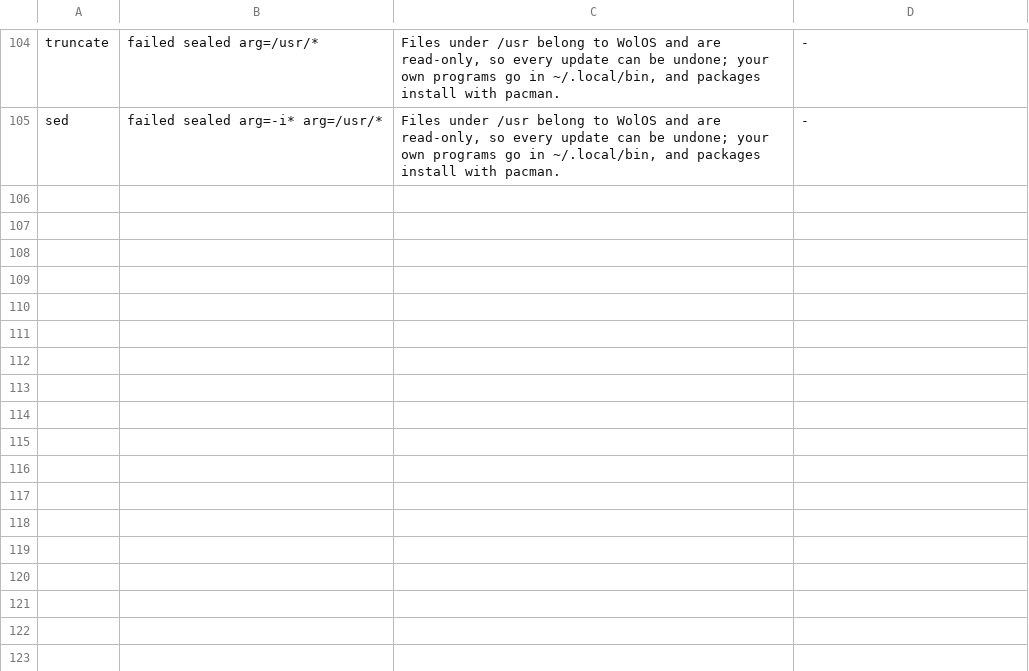
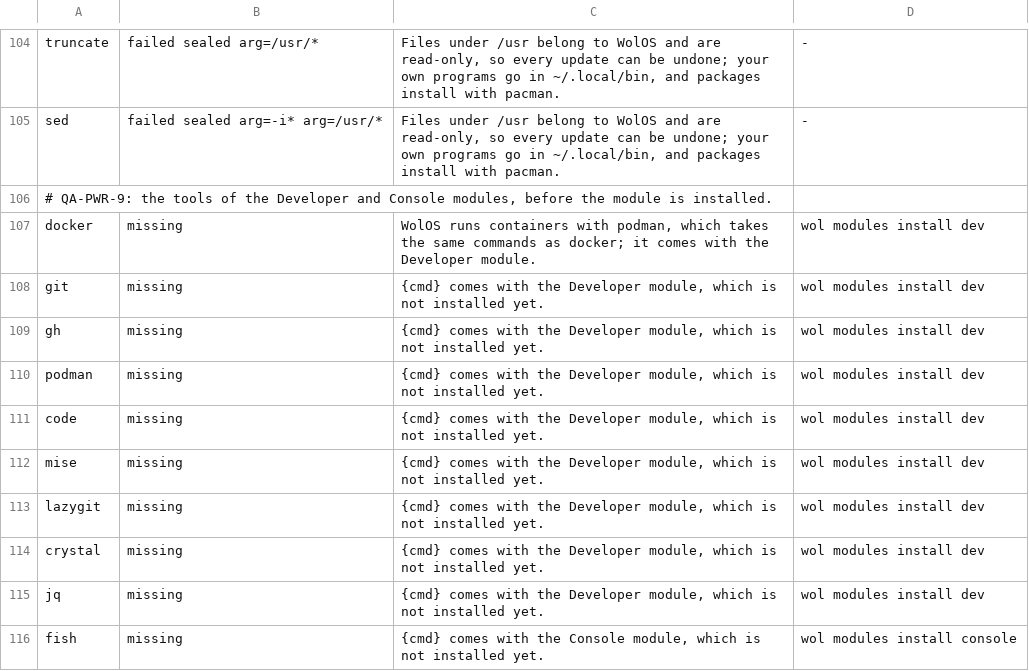
Before and after one commit to wonderlandos/wolos, a TSV file: desktop/overlay/usr/share/wolos/console/hints.tsv, drawn as a sheet; only a part is shown, gaps mark what is left out; the diff covers the shown part only; the diff names each change by its address in the sheet, - before the commit and + after, or states it on an @@ line.

Commit message:
Hibernated Windows refused, erase after a cut install forgets old partitions, Secure Boot key copied to the startup partition, greeter inside a session bus, login window keyboard layout, OSD without an output, hints for module tools and local bin on PATH, help lines narrow, wol notify bounded and --json, userland docs on Linux; shell pin

```diff
--- a/desktop/overlay/usr/share/wolos/console/hints.tsv
+++ b/desktop/overlay/usr/share/wolos/console/hints.tsv
+row 106: # QA-PWR-9: the tools of the Developer and Console modules, before the module is installed.
+row 107: docker | missing | WolOS runs containers with podman, which takes the same commands as docker; it comes with the Developer module. | wol modules install dev
+row 108: git | missing | {cmd} comes with the Developer module, which is not installed yet. | wol modules install dev
+row 109: gh | missing | {cmd} comes with the Developer module, which is not installed yet. | wol modules install dev
+row 110: podman | missing | {cmd} comes with the Developer module, which is not installed yet. | wol modules install dev
+row 111: code | missing | {cmd} comes with the Developer module, which is not installed yet. | wol modules install dev
+row 112: mise | missing | {cmd} comes with the Developer module, which is not installed yet. | wol modules install dev
+row 113: lazygit | missing | {cmd} comes with the Developer module, which is not installed yet. | wol modules install dev
+row 114: crystal | missing | {cmd} comes with the Developer module, which is not installed yet. | wol modules install dev
+row 115: jq | missing | {cmd} comes with the Developer module, which is not installed yet. | wol modules install dev
+row 116: fish | missing | {cmd} comes with the Console module, which is not installed yet. | wol modules install console
```
Also changed, not shown: 11 added rows and 1 edited cell elsewhere in this file, 25 other files.
